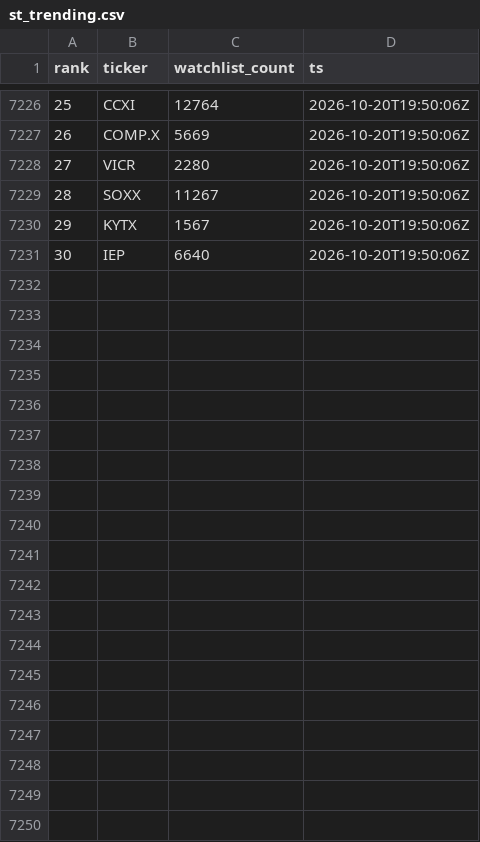
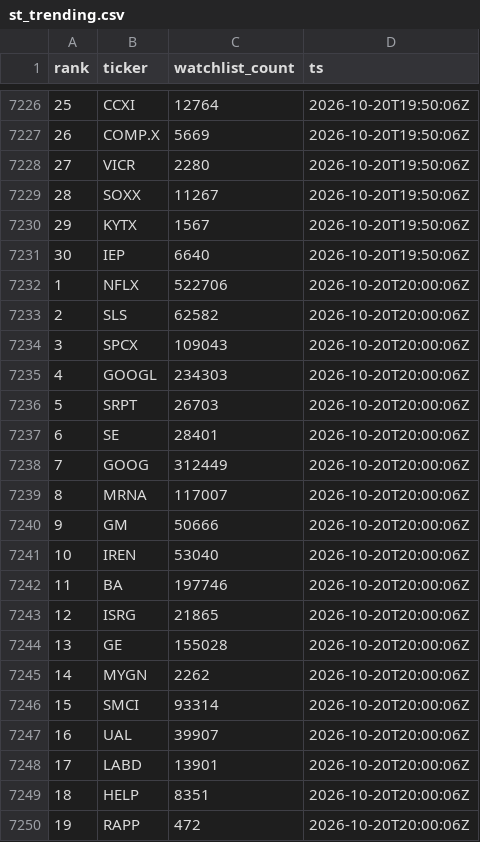
Before and after one commit to virgolaema/pump-search, a CSV file: data/st_trending.csv, drawn as a sheet; only a part is shown, gaps mark what is left out; the diff covers the shown part only; the diff names each change by its address in the sheet, - before the commit and + after, or states it on an @@ line.

```diff
--- a/data/st_trending.csv
+++ b/data/st_trending.csv
+row 7232: 1 | NFLX | 522706 | 2026-10-20T20:00:06Z
+row 7233: 2 | SLS | 62582 | 2026-10-20T20:00:06Z
+row 7234: 3 | SPCX | 109043 | 2026-10-20T20:00:06Z
+row 7235: 4 | GOOGL | 234303 | 2026-10-20T20:00:06Z
+row 7236: 5 | SRPT | 26703 | 2026-10-20T20:00:06Z
+row 7237: 6 | SE | 28401 | 2026-10-20T20:00:06Z
+row 7238: 7 | GOOG | 312449 | 2026-10-20T20:00:06Z
+row 7239: 8 | MRNA | 117007 | 2026-10-20T20:00:06Z
+row 7240: 9 | GM | 50666 | 2026-10-20T20:00:06Z
+row 7241: 10 | IREN | 53040 | 2026-10-20T20:00:06Z
+row 7242: 11 | BA | 197746 | 2026-10-20T20:00:06Z
+row 7243: 12 | ISRG | 21865 | 2026-10-20T20:00:06Z
+row 7244: 13 | GE | 155028 | 2026-10-20T20:00:06Z
+row 7245: 14 | MYGN | 2262 | 2026-10-20T20:00:06Z
+row 7246: 15 | SMCI | 93314 | 2026-10-20T20:00:06Z
+row 7247: 16 | UAL | 39907 | 2026-10-20T20:00:06Z
+row 7248: 17 | LABD | 13901 | 2026-10-20T20:00:06Z
+row 7249: 18 | HELP | 8351 | 2026-10-20T20:00:06Z
+row 7250: 19 | RAPP | 472 | 2026-10-20T20:00:06Z
```
Also changed, not shown: 11 added rows elsewhere in this file, data/runlog.csv, data/snapshots.csv, 1 other file.
